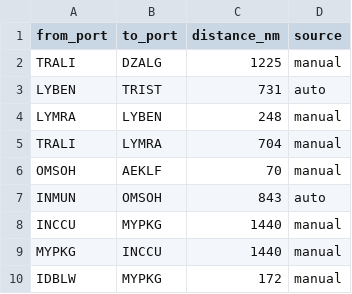
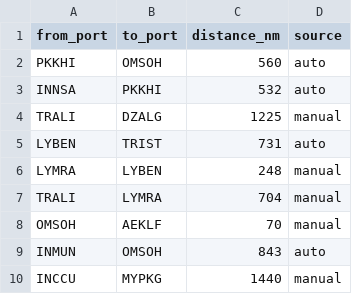
Before and after one commit to LeahLiuL/Schedule-Simulation, a CSV file: shipping_data/distances.csv, drawn as a sheet; only a part is shown; the shorter side is filled out with more unchanged rows; the diff names each change by its address in the sheet, - before the commit and + after, or states it on an @@ line.

Commit message:
Update distances.csv via Data Manager (2026-04-15)

```diff
--- a/shipping_data/distances.csv
+++ b/shipping_data/distances.csv
+row 2: PKKHI | OMSOH | 560 | auto
+row 3: INNSA | PKKHI | 532 | auto
```
